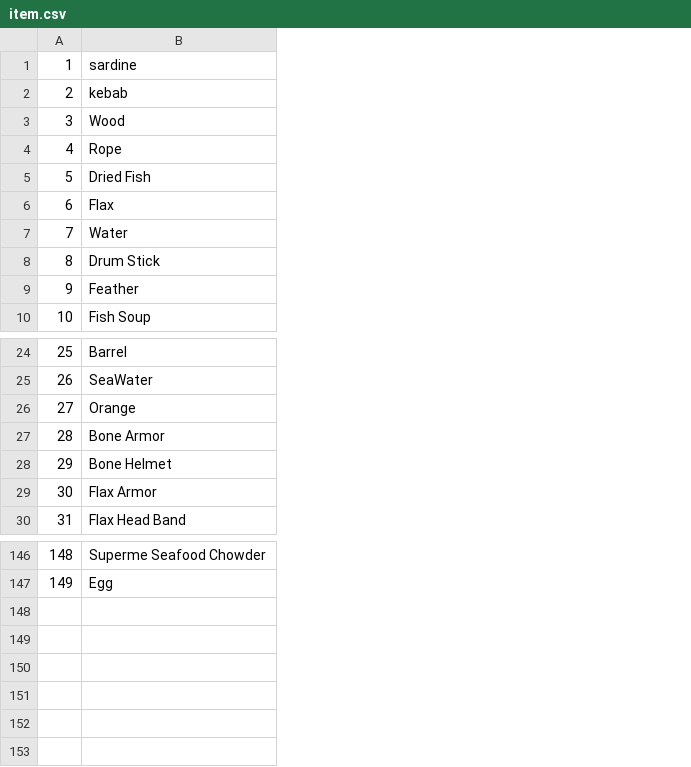
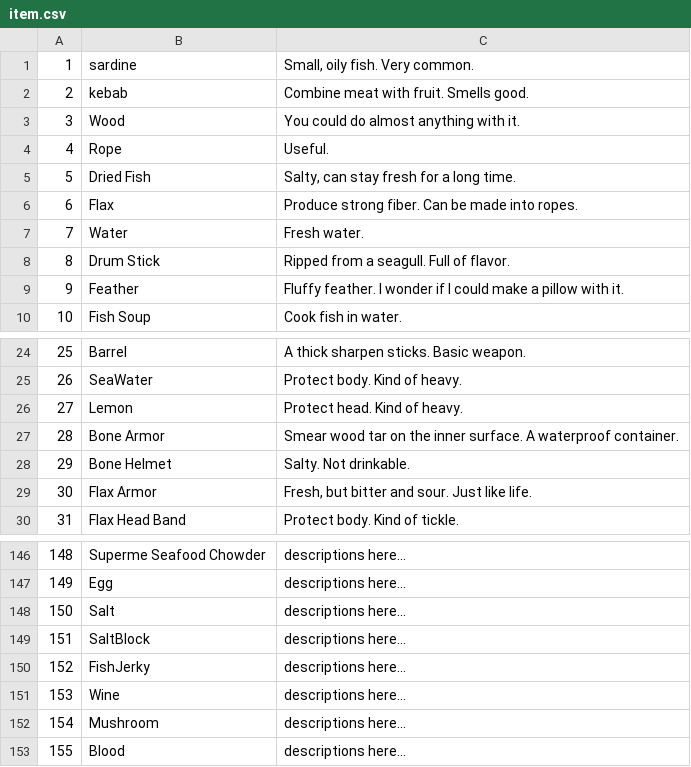
Before and after one commit to justusgamelab2016/LW-translation, a CSV file: language/eng/item.csv, drawn as a sheet; only a part is shown, gaps mark what is left out; the diff names each change by its address in the sheet, - before the commit and + after, or states it on an @@ line.

```diff
--- a/language/eng/item.csv
+++ b/language/eng/item.csv
+column C, rows 1-10: Small, oily fish. Very common. | Combine meat with fruit. Smells good. | You could do almost anything with it. | Useful. | Salty, can stay fresh for a long time. | Produce strong fiber. Can be made into ropes. | Fresh water. | Ripped from a seagull. Full of flavor. | Fluffy feather. I wonder if I could make a pillow with it. | Cook fish in water.; rows 24-30: A thick sharpen sticks. Basic weapon. | Protect body. Kind of heavy. | Protect head. Kind of heavy. | Smear wood tar on the inner surface. A waterproof container. | Salty. Not drinkable. | Fresh, but bitter and sour. Just like life. | Protect body. Kind of tickle.; rows 146-147: descriptions here... | descriptions here...
-B26: Orange
+B26: Lemon
+row 148: 150 | Salt | descriptions here...
+row 149: 151 | SaltBlock | descriptions here...
+row 150: 152 | FishJerky | descriptions here...
+row 151: 153 | Wine | descriptions here...
+row 152: 154 | Mushroom | descriptions here...
+row 153: 155 | Blood | descriptions here...
```
Also changed, not shown: language/eng/SkillTriggerConfig.csv, language/eng/StoryEventConfig.csv, 27 other files.
